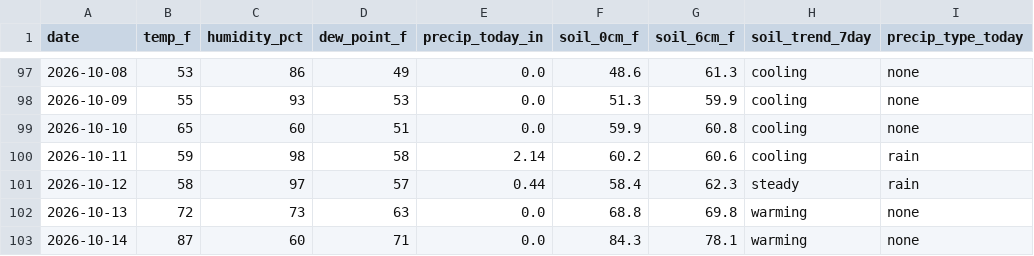
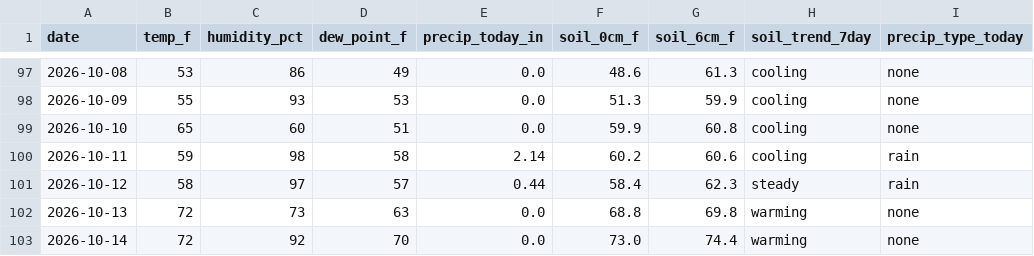
Before and after one commit to RDBFarm/rdbf-weather, a CSV file: weather_history.csv, drawn as a sheet; only a part is shown, gaps mark what is left out; the diff names each change by its address in the sheet, - before the commit and + after, or states it on an @@ line.

```diff
--- a/weather_history.csv
+++ b/weather_history.csv
-B103 (temp_f): 87
+B103 (temp_f): 72
-C103 (humidity_pct): 60
+C103 (humidity_pct): 92
-D103 (dew_point_f): 71
+D103 (dew_point_f): 70
-F103 (soil_0cm_f): 84.3
+F103 (soil_0cm_f): 73.0
-G103 (soil_6cm_f): 78.1
+G103 (soil_6cm_f): 74.4
```
Also changed, not shown: 1 other file.
